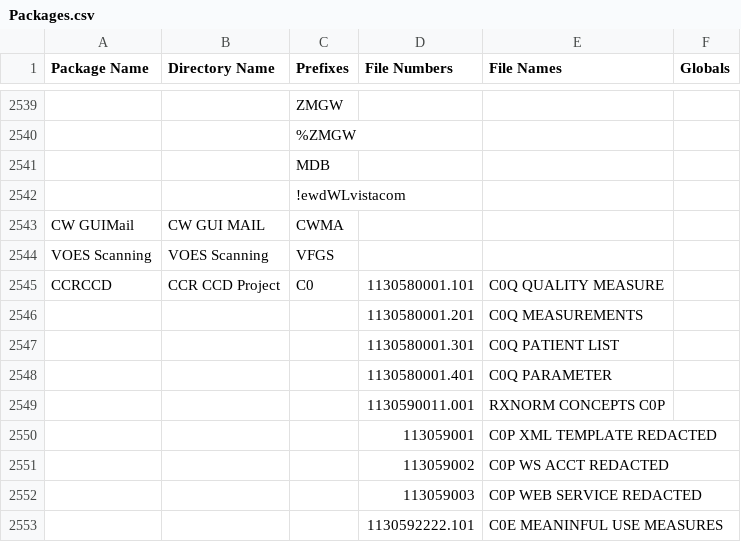
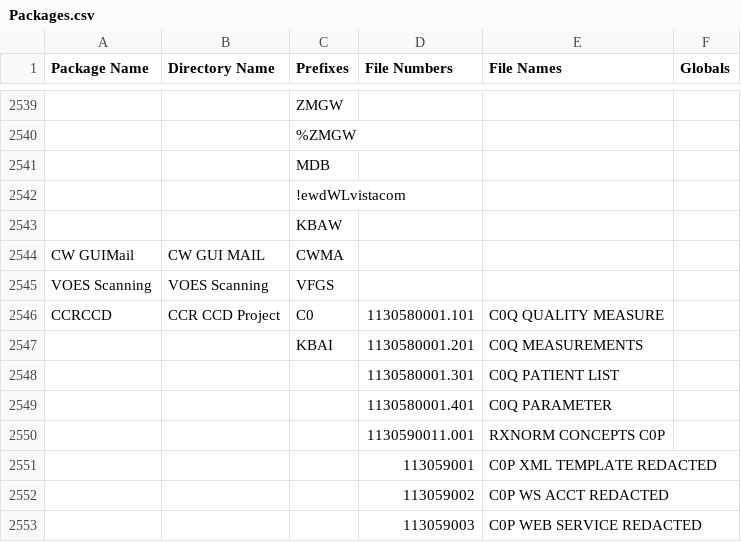
Before and after one commit to jasonli2000/VistA-FOIA, a CSV file: Packages.csv, drawn as a sheet; only a part is shown, gaps mark what is left out; the shorter side is filled out with more unchanged rows; addresses are those after the commit; the diff names each change by its address in the sheet, - before the commit and + after, or states it on an @@ line.

```diff
--- a/Packages.csv
+++ b/Packages.csv
+row 2543:  |  | KBAW
-C2547 (Prefixes): (empty)
+C2547 (Prefixes): KBAI
```
Also changed, not shown: 30 other files.
